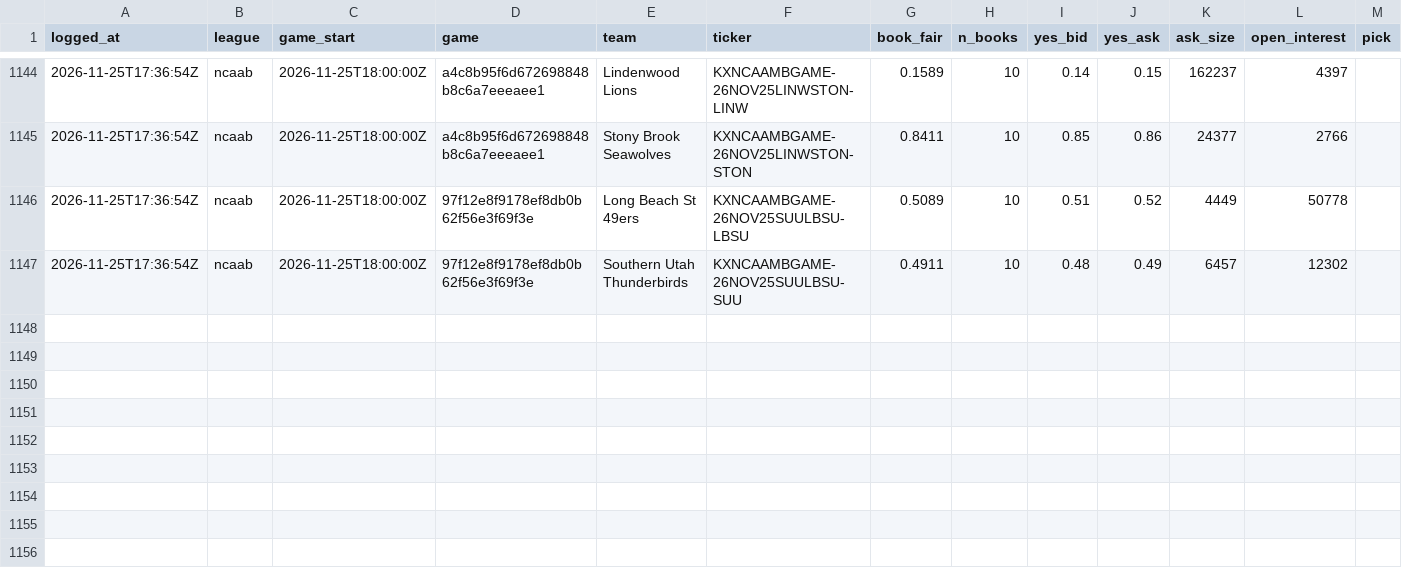
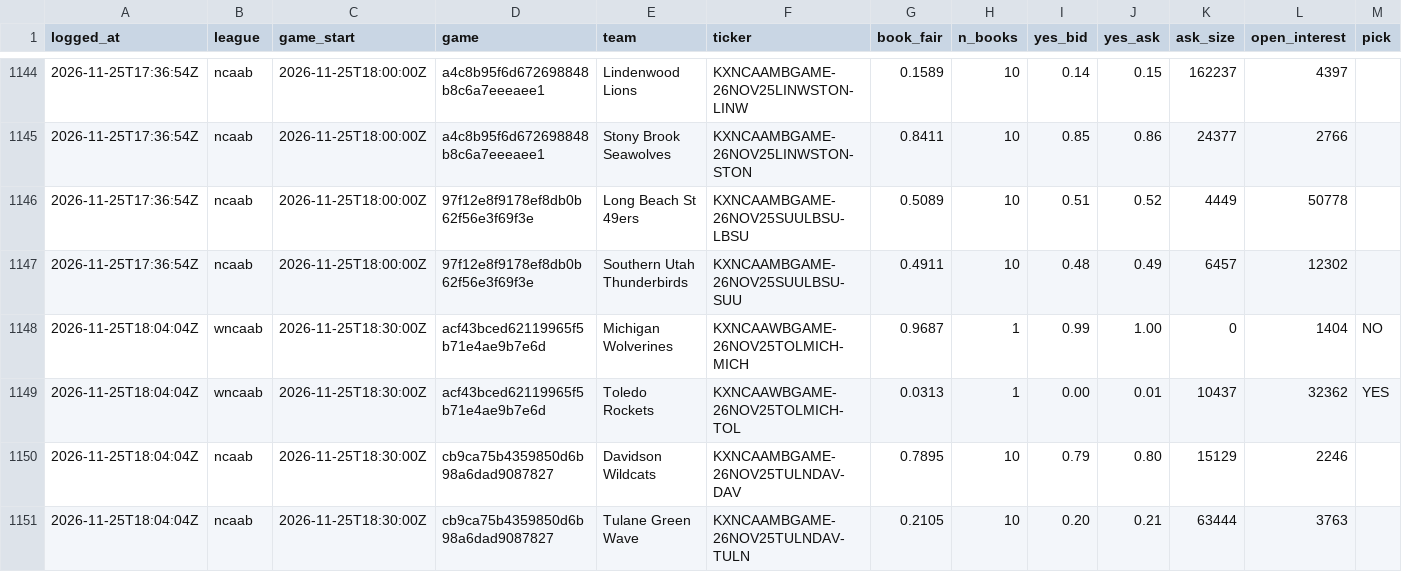
Before and after one commit to shoale4/hedj, a CSV file: paper/college_gaps.csv, drawn as a sheet; only a part is shown, gaps mark what is left out; rows hold the shown columns only; the diff names each change by its address in the sheet, - before the commit and + after, or states it on an @@ line.

Commit message:
Paper trade: update picks [skip ci]

```diff
--- a/paper/college_gaps.csv
+++ b/paper/college_gaps.csv
+row 1148: 2026-11-25T18:04:04Z | wncaab | 2026-11-25T18:30:00Z | acf43bced62119965f5b71e4ae9b7e6d | Michigan Wolverines | KXNCAAWBGAME-26NOV25TOLMICH-MICH | 0.9687 | 1 | 0.99 | 1.00 | 0 | 1404 | NO
+row 1149: 2026-11-25T18:04:04Z | wncaab | 2026-11-25T18:30:00Z | acf43bced62119965f5b71e4ae9b7e6d | Toledo Rockets | KXNCAAWBGAME-26NOV25TOLMICH-TOL | 0.0313 | 1 | 0.00 | 0.01 | 10437 | 32362 | YES
+row 1150: 2026-11-25T18:04:04Z | ncaab | 2026-11-25T18:30:00Z | cb9ca75b4359850d6b98a6dad9087827 | Davidson Wildcats | KXNCAAMBGAME-26NOV25TULNDAV-DAV | 0.7895 | 10 | 0.79 | 0.80 | 15129 | 2246
+row 1151: 2026-11-25T18:04:04Z | ncaab | 2026-11-25T18:30:00Z | cb9ca75b4359850d6b98a6dad9087827 | Tulane Green Wave | KXNCAAMBGAME-26NOV25TULNDAV-TULN | 0.2105 | 10 | 0.20 | 0.21 | 63444 | 3763
```
